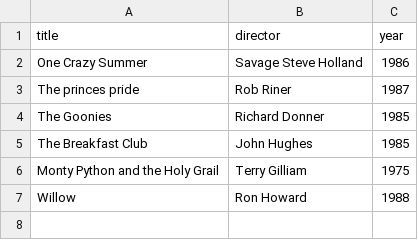
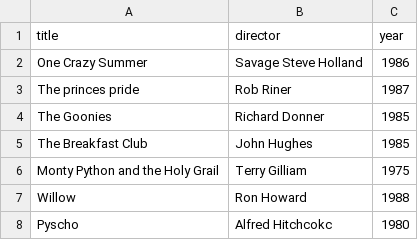
Before and after one commit to myabdi4/webflyx, a CSV file: classics.csv, drawn as a sheet.

Commit message:
L: update the classics

```diff
--- a/classics.csv
+++ b/classics.csv
@@ -7 +7,2 @@ Monty Python and the Holy Grail, Terry Gilliam, 1975
 Willow, Ron Howard, 1988
+Pyscho, Alfred Hitchcokc, 1980
```
